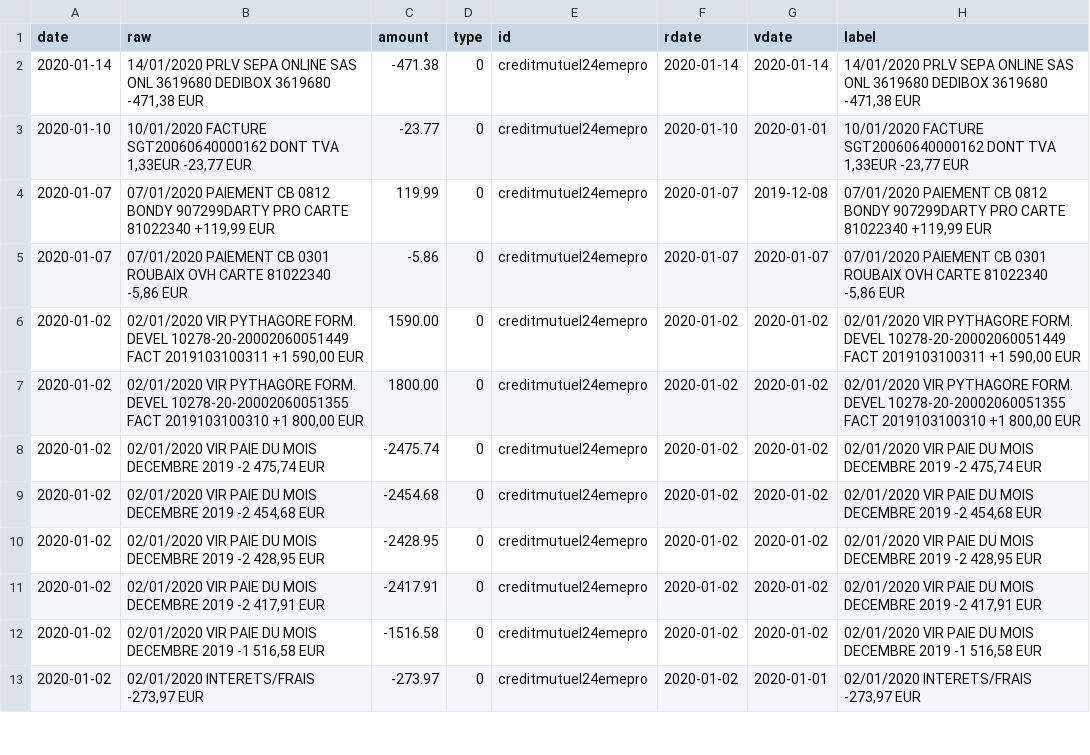
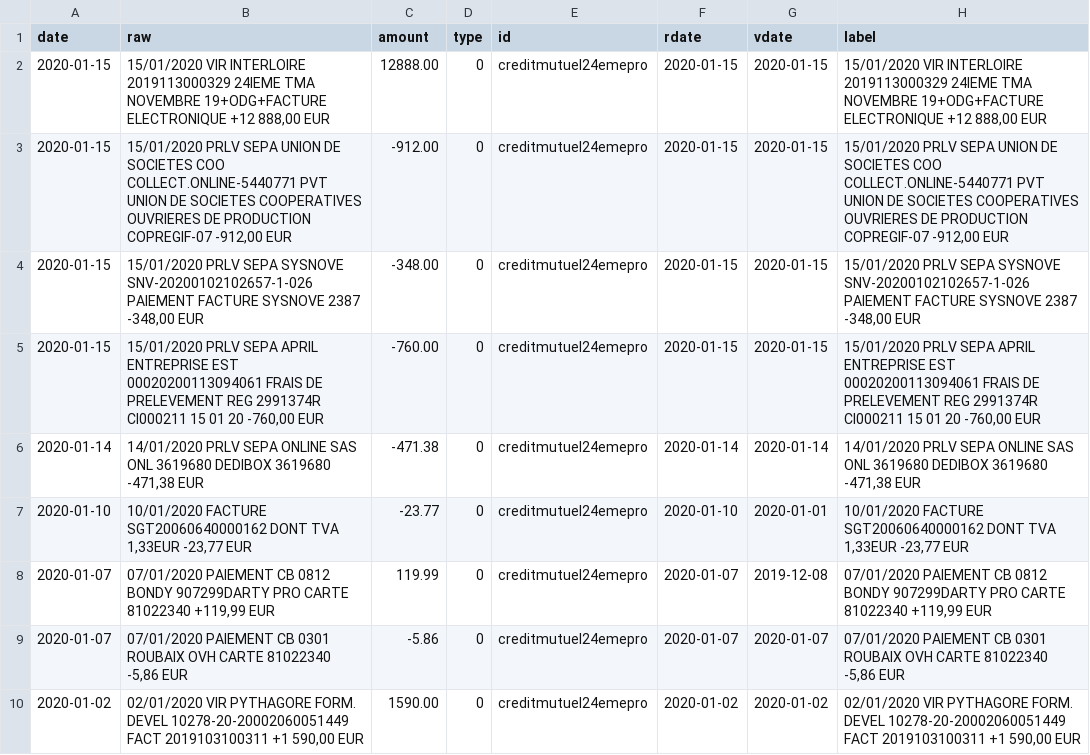
Before and after one commit to 24eme/banque, a CSV file: data/history.csv, drawn as a sheet; only a part is shown; the shorter side is filled out with more unchanged rows.

Commit message:
Mise à jour des opérations

```diff
--- a/data/history.csv
+++ b/data/history.csv
@@ -1,2 +1,6 @@
 date,"raw",amount,type,id,rdate,vdate,"label"
+2020-01-15,"15/01/2020 VIR INTERLOIRE 2019113000329 24IEME TMA NOVEMBRE 19+ODG+FACTURE ELECTRONIQUE +12 888,00 EUR",12888.00,0,creditmutuel24emepro,2020-01-15,2020-01-15,"15/01/2020 VIR INTERLOIRE 2019113000329 24IEME TMA NOVEMBRE 19+ODG+FACTURE ELECTRONIQUE +12 888,00 EUR"
+2020-01-15,"15/01/2020 PRLV SEPA UNION DE SOCIETES COO COLLECT.ONLINE-5440771 PVT UNION DE SOCIETES COOPERATIVES OUVRIERES DE PRODUCTION COPREGIF-07 -912,00 EUR",-912.00,0,creditmutuel24emepro,2020-01-15,2020-01-15,"15/01/2020 PRLV SEPA UNION DE SOCIETES COO COLLECT.ONLINE-5440771 PVT UNION DE SOCIETES COOPERATIVES OUVRIERES DE PRODUCTION COPREGIF-07 -912,00 EUR"
+2020-01-15,"15/01/2020 PRLV SEPA SYSNOVE SNV-20200102102657-1-026 PAIEMENT FACTURE SYSNOVE 2387 -348,00 EUR",-348.00,0,creditmutuel24emepro,2020-01-15,2020-01-15,"15/01/2020 PRLV SEPA SYSNOVE SNV-20200102102657-1-026 PAIEMENT FACTURE SYSNOVE 2387 -348,00 EUR"
+2020-01-15,"15/01/2020 PRLV SEPA APRIL ENTREPRISE EST 00020200113094061 FRAIS DE PRELEVEMENT REG 2991374R CI000211 15 01 20 -760,00 EUR",-760.00,0,creditmutuel24emepro,2020-01-15,2020-01-15,"15/01/2020 PRLV SEPA APRIL ENTREPRISE EST 00020200113094061 FRAIS DE PRELEVEMENT REG 2991374R CI000211 15 01 20 -760,00 EUR"
 2020-01-14,"14/01/2020 PRLV SEPA ONLINE SAS ONL 3619680 DEDIBOX 3619680 -471,38 EUR",-471.38,0,creditmutuel24emepro,2020-01-14,2020-01-14,"14/01/2020 PRLV SEPA ONLINE SAS ONL 3619680 DEDIBOX 3619680 -471,38 EUR"
```
